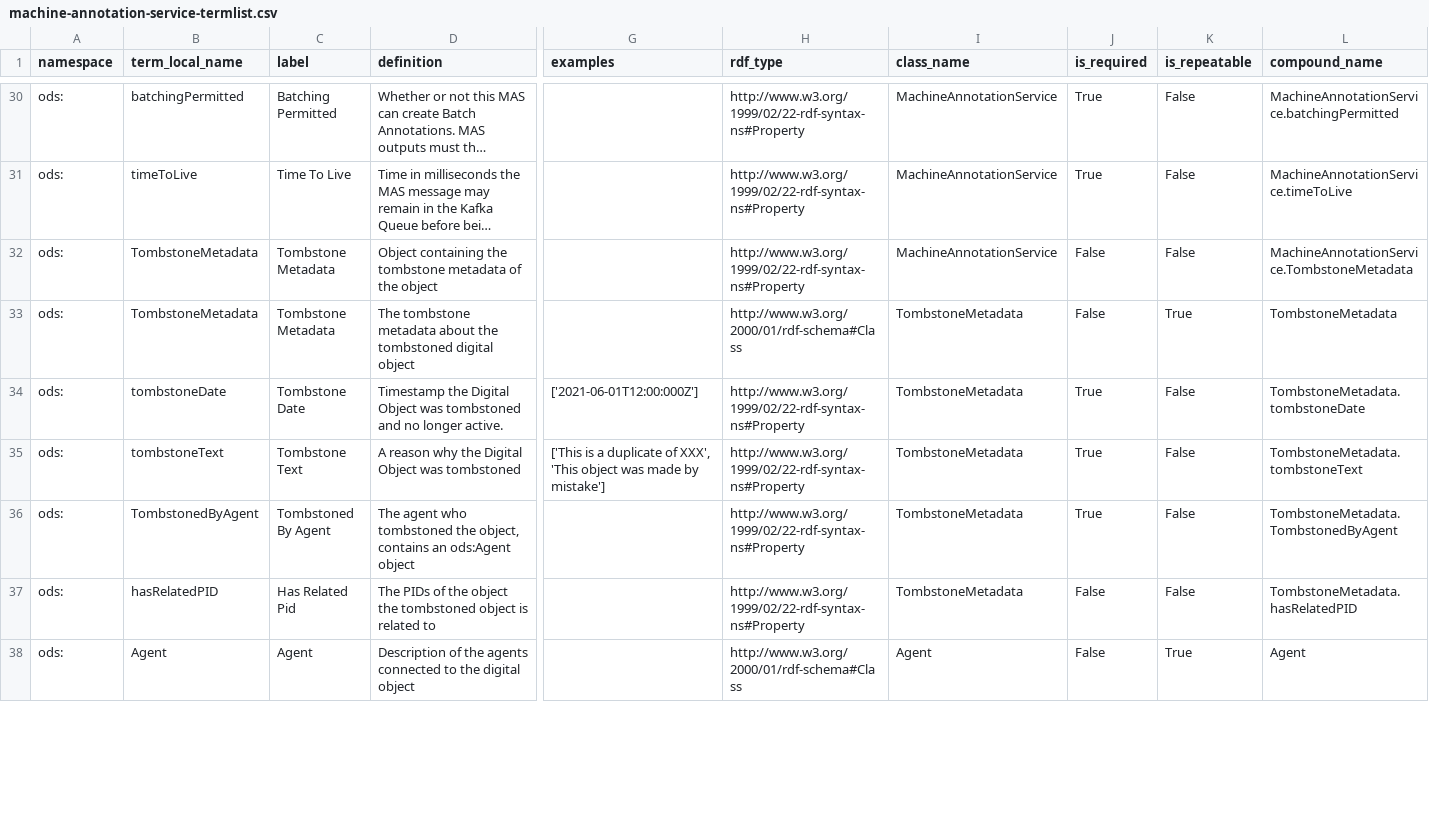
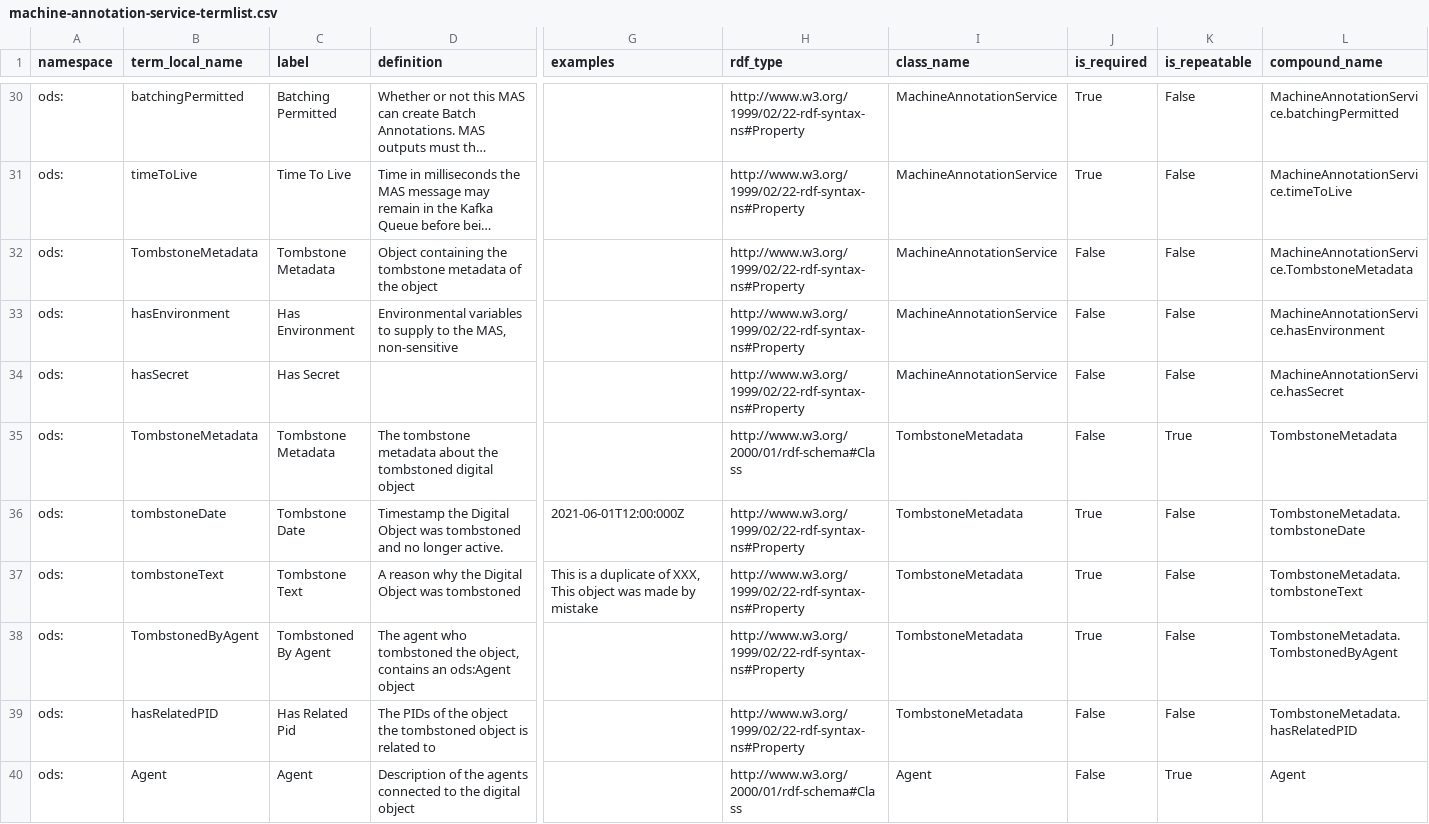
Before and after one commit to ben-norton/stadocgen, a CSV file: app/data/opends/machine-annotation-service-termlist.csv, drawn as a sheet; only a part is shown, gaps mark what is left out; long unchanged cells end in …; addresses are those after the commit; rows hold the shown columns only; the diff covers the shown part only; the diff names each change by its address in the sheet, - before the commit and + after, or states it on an @@ line.

```diff
--- a/app/data/opends/machine-annotation-service-termlist.csv
+++ b/app/data/opends/machine-annotation-service-termlist.csv
+row 33: ods: | hasEnvironment | Has Environment | Environmental variables to supply to the MAS, non-sensitive |  | http://www.w3.org/1999/02/22-rdf-syntax-ns#Property | MachineAnnotationService | False | False | MachineAnnotationService.hasEnvironment
+row 34: ods: | hasSecret | Has Secret |  |  | http://www.w3.org/1999/02/22-rdf-syntax-ns#Property | MachineAnnotationService | False | False | MachineAnnotationService.hasSecret
-G36 (examples): ['2021-06-01T12:00:000Z']
+G36 (examples): 2021-06-01T12:00:000Z
-G37 (examples): ['This is a duplicate of XXX', 'This object was made by mistake']
+G37 (examples): This is a duplicate of XXX, This object was made by mistake
```
Also changed, not shown: 15 edited cells elsewhere in this file, app/data/opends/annotation-termlist.csv, app/data/opends/create-update-tombstone-event-termlist.csv, 8 other files.
